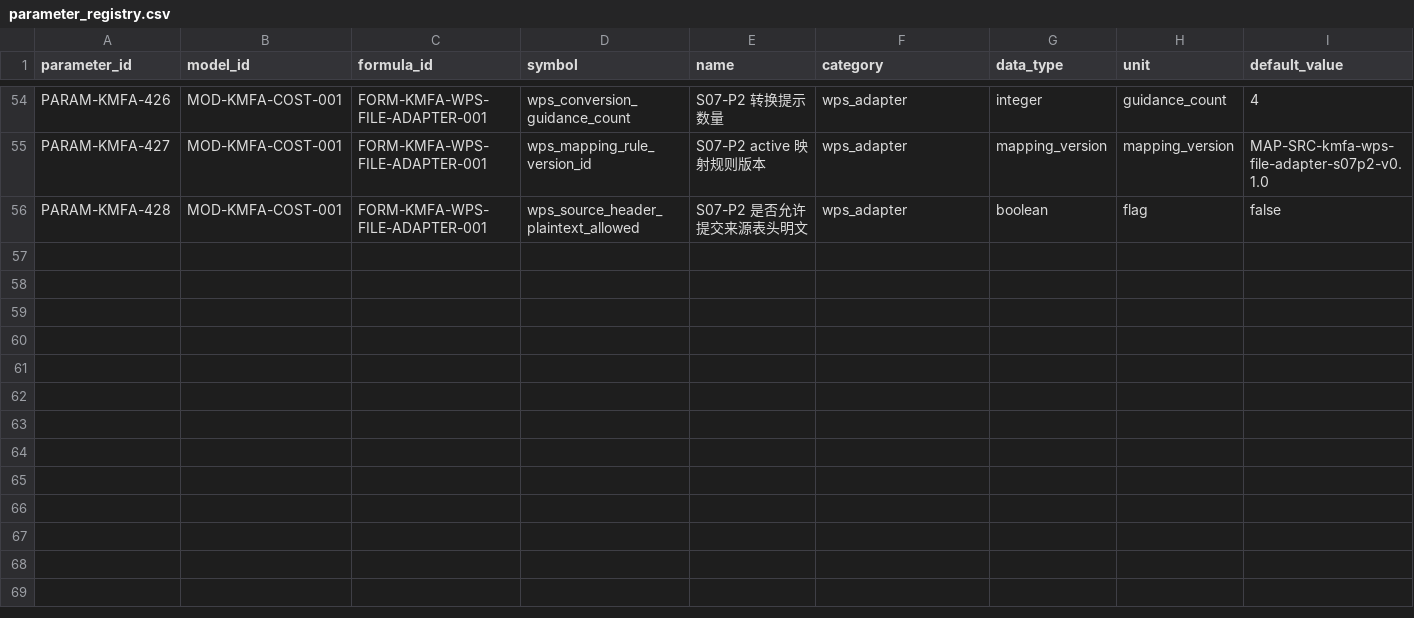
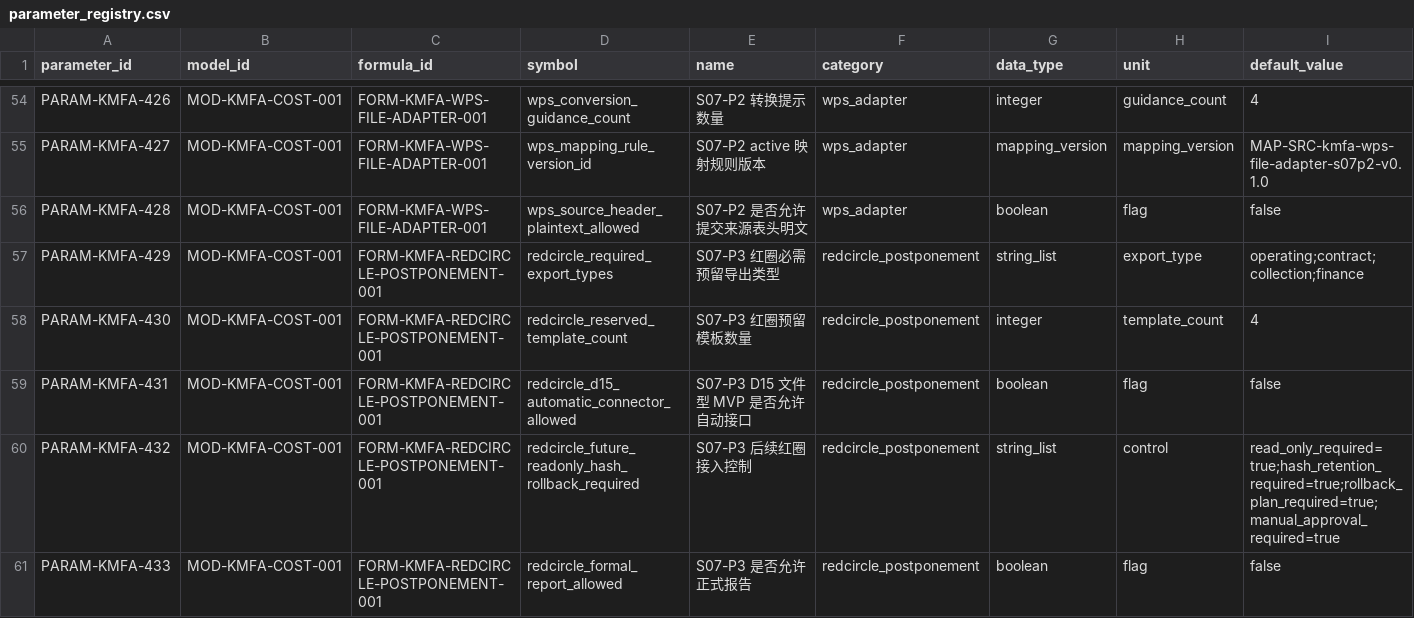
Before and after one commit to LinzeColin/KMOS, a CSV file: KMFA/docs/governance/parameter_registry.csv, drawn as a sheet; only a part is shown, gaps mark what is left out; rows hold the shown columns only; the diff names each change by its address in the sheet, - before the commit and + after, or states it on an @@ line.

Commit message:
Implement KMFA S07-P3 Redcircle postponement policy

```diff
--- a/KMFA/docs/governance/parameter_registry.csv
+++ b/KMFA/docs/governance/parameter_registry.csv
+row 57: PARAM-KMFA-429 | MOD-KMFA-COST-001 | FORM-KMFA-REDCIRCLE-POSTPONEMENT-001 | redcircle_required_export_types | S07-P3 红圈必需预留导出类型 | redcircle_postponement | string_list | export_type | operating;contract;collection;finance
+row 58: PARAM-KMFA-430 | MOD-KMFA-COST-001 | FORM-KMFA-REDCIRCLE-POSTPONEMENT-001 | redcircle_reserved_template_count | S07-P3 红圈预留模板数量 | redcircle_postponement | integer | template_count | 4
+row 59: PARAM-KMFA-431 | MOD-KMFA-COST-001 | FORM-KMFA-REDCIRCLE-POSTPONEMENT-001 | redcircle_d15_automatic_connector_allowed | S07-P3 D15 文件型 MVP 是否允许自动接口 | redcircle_postponement | boolean | flag | false
+row 60: PARAM-KMFA-432 | MOD-KMFA-COST-001 | FORM-KMFA-REDCIRCLE-POSTPONEMENT-001 | redcircle_future_readonly_hash_rollback_required | S07-P3 后续红圈接入控制 | redcircle_postponement | string_list | control | read_only_required=true;hash_retention_required=true;rollback_plan_required=true;manual_approval_required=true
+row 61: PARAM-KMFA-433 | MOD-KMFA-COST-001 | FORM-KMFA-REDCIRCLE-POSTPONEMENT-001 | redcircle_formal_report_allowed | S07-P3 是否允许正式报告 | redcircle_postponement | boolean | flag | false
```
Also changed, not shown: 36 other files.
